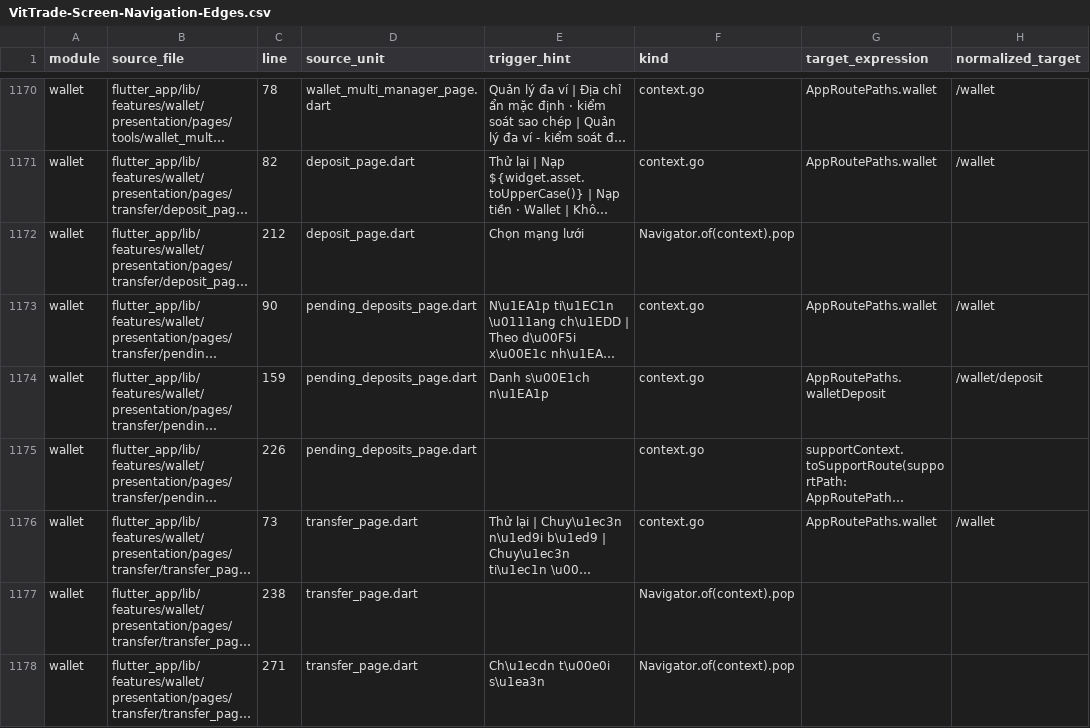
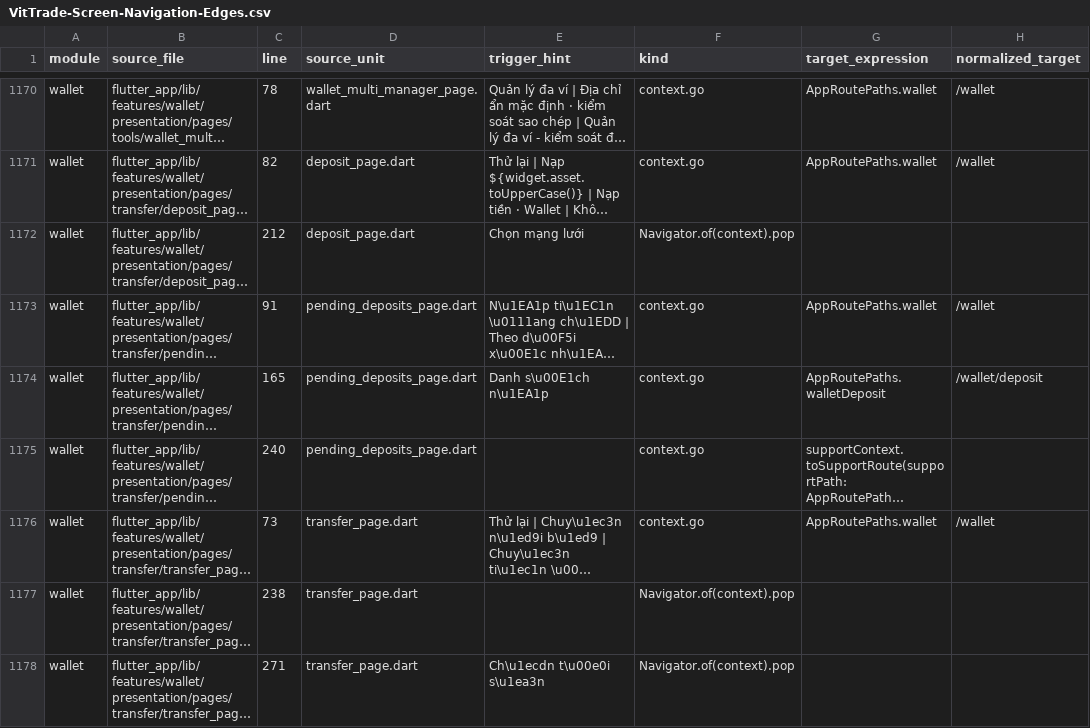
Before and after one commit to LonelyTraderBay/Tao-app-trad-figma-sang-fultter-bang-ui-ux-pro-max-truc-tiep-tu-code, a CSV file: docs/02_FLUTTER_MIGRATION/audits/VitTrade-Screen-Navigation-Edges.csv, drawn as a sheet; only a part is shown, gaps mark what is left out; long unchanged cells end in …; the diff names each change by its address in the sheet, - before the commit and + after, or states it on an @@ line.

```diff
--- a/docs/02_FLUTTER_MIGRATION/audits/VitTrade-Screen-Navigation-Edges.csv
+++ b/docs/02_FLUTTER_MIGRATION/audits/VitTrade-Screen-Navigation-Edges.csv
-C1173 (line): 90
+C1173 (line): 91
-C1174 (line): 159
+C1174 (line): 165
-C1175 (line): 226
+C1175 (line): 240
```
Also changed, not shown: 2 other files.
